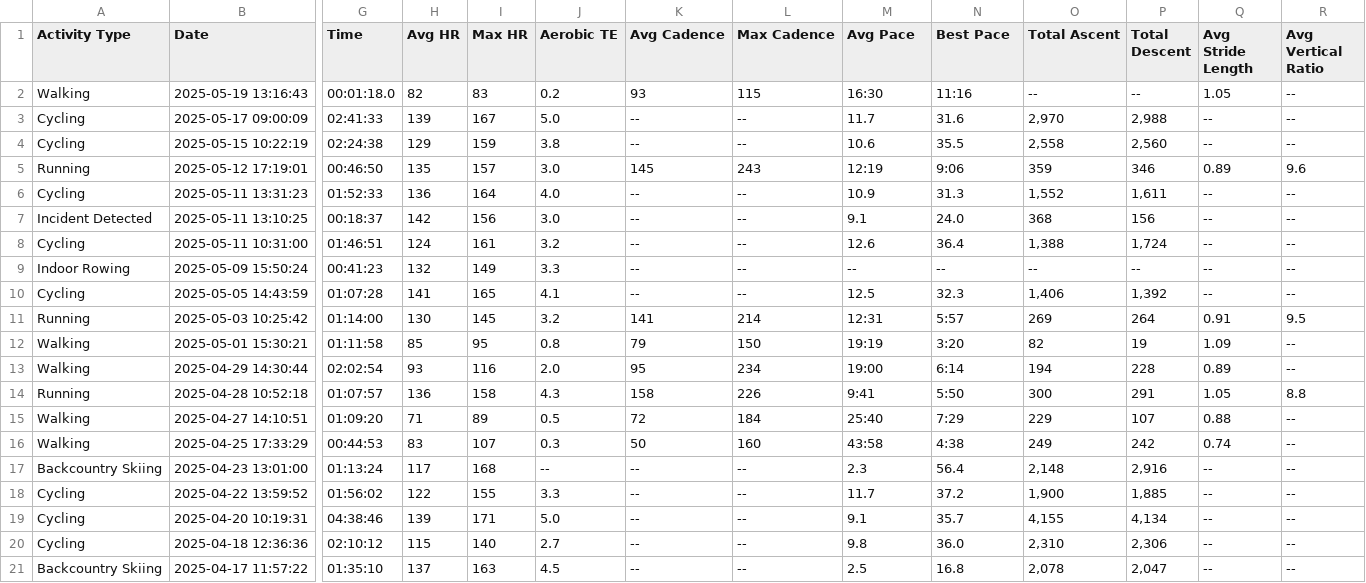
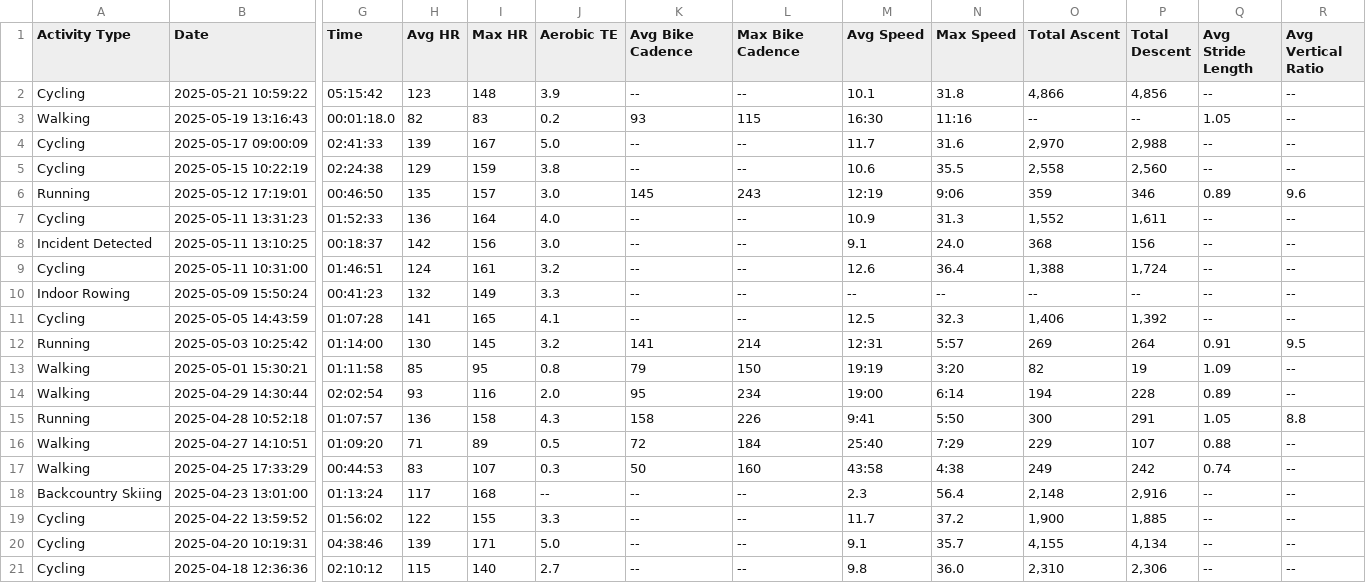
Before and after one commit to mkolon/Garmin, a CSV file: Activities.csv, drawn as a sheet; only a part is shown, gaps mark what is left out; removed rows and columns are numbered as before the commit, all else as after; rows hold the shown columns only; the diff names each change by its address in the sheet, - before the commit and + after, or states it on an @@ line.

Commit message:
new activity

```diff
--- a/Activities.csv
+++ b/Activities.csv
-K1: Avg Cadence
+K1: Avg Bike Cadence
-L1: Max Cadence
+L1: Max Bike Cadence
-M1: Avg Pace
+M1: Avg Speed
-N1: Best Pace
+N1: Max Speed
+row 2: Cycling | 2025-05-21 10:59:22 | 05:15:42 | 123 | 148 | 3.9 | -- | -- | 10.1 | 31.8 | 4,866 | 4,856 | -- | --
-row 21: Backcountry Skiing | 2025-04-17 11:57:22 | 01:35:10 | 137 | 163 | 4.5 | -- | -- | 2.5 | 16.8 | 2,078 | 2,047 | -- | --
```
Also changed, not shown: 1 other file.
